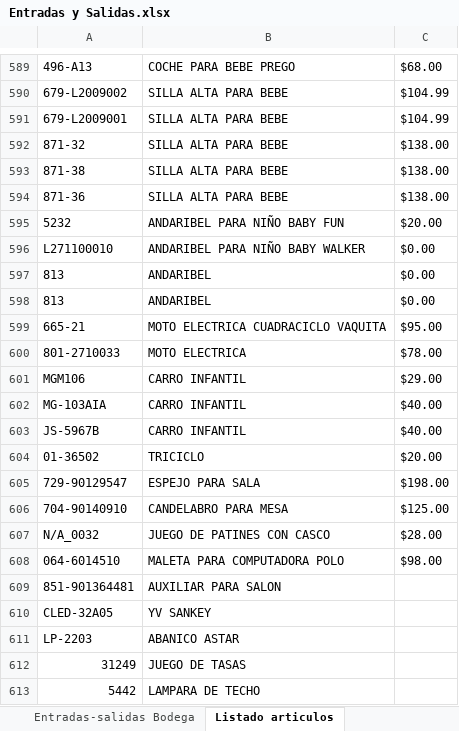
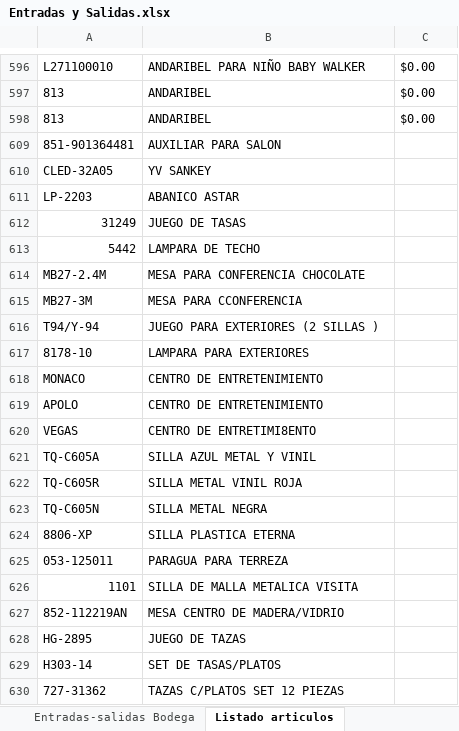
Before and after one commit to ajsilesleiva/MH, an Excel workbook: Entradas y Salidas.xlsx, sheet Listado articulos, drawn as a sheet; only a part is shown, gaps mark what is left out; the shorter side is filled out with more unchanged rows; values as stored, in another font and other column widths than the file's, no borders; conditional formats and table styles not drawn; removed rows and columns are numbered as before the commit, all else as after; the diff covers the shown part only; the diff names each change by its address in the sheet, - before the commit and + after, or states it on an @@ line.

```diff
--- a/Entradas y Salidas.xlsx (sheet Listado articulos)
+++ b/Entradas y Salidas.xlsx (sheet Listado articulos)
@@ row 589 hidden: 496-A13 | COCHE PARA BEBE PREGO | $68.00 @@
@@ row 590 hidden: 679-L2009002 | SILLA ALTA PARA BEBE | $104.99 @@
@@ row 591 hidden: 679-L2009001 | SILLA ALTA PARA BEBE | $104.99 @@
@@ row 592 hidden: 871-32 | SILLA ALTA PARA BEBE | $138.00 @@
@@ row 593 hidden: 871-38 | SILLA ALTA PARA BEBE | $138.00 @@
@@ row 594 hidden: 871-36 | SILLA ALTA PARA BEBE | $138.00 @@
@@ row 595 hidden: 5232 | ANDARIBEL PARA NIÑO BABY FUN | $20.00 @@
@@ row 599 hidden: 665-21 | MOTO ELECTRICA CUADRACICLO VAQUITA | $95.00 @@
@@ row 600 hidden: 801-2710033 | MOTO ELECTRICA | $78.00 @@
@@ row 601 hidden: MGM106 | CARRO INFANTIL | $29.00 @@
@@ row 602 hidden: MG-103AIA | CARRO INFANTIL | $40.00 @@
@@ row 603 hidden: JS-5967B | CARRO INFANTIL | $40.00 @@
@@ row 604 hidden: 01-36502 | TRICICLO | $20.00 @@
@@ row 605 hidden: 729-90129547 | ESPEJO PARA SALA | $198.00 @@
@@ row 606 hidden: 704-90140910 | CANDELABRO PARA MESA | $125.00 @@
@@ row 607 hidden: N/A_0032 | JUEGO DE PATINES CON CASCO | $28.00 @@
@@ row 608 hidden: 064-6014510 | MALETA PARA COMPUTADORA POLO | $98.00 @@
```
Also changed, not shown: 1 added row, 11 removed rows and 549 hidden or unhidden rows elsewhere in this sheet, sheet Entradas-salidas Bodega, sheet Entradas-salidas Exhibicion, formulas that keep their value, hidden cells.
